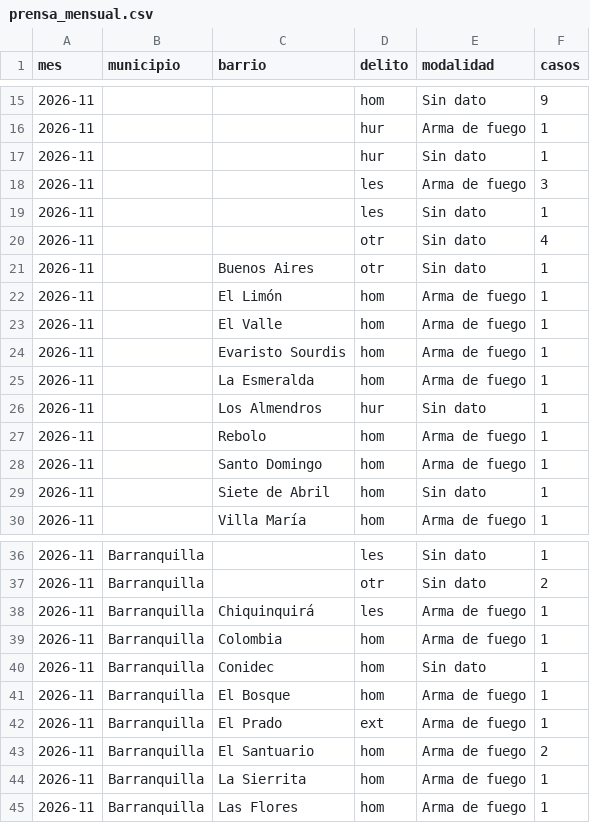
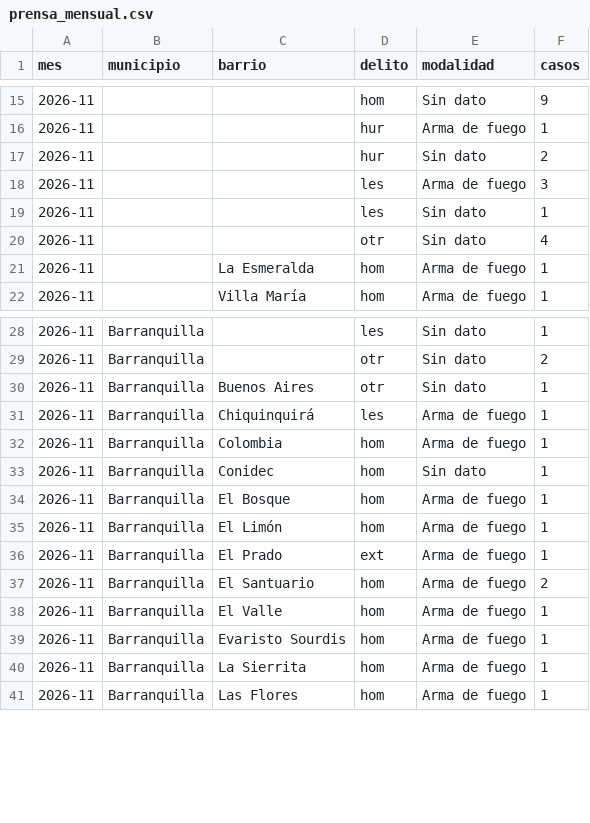
Before and after one commit to servicessigeduca-sudo/observatorio-baq, a CSV file: data/publico/prensa_mensual.csv, drawn as a sheet; only a part is shown, gaps mark what is left out; the diff covers the shown part only.

```diff
--- a/data/publico/prensa_mensual.csv
+++ b/data/publico/prensa_mensual.csv
@@ -16,3 +16,3 @@ mes,municipio,barrio,delito,modalidad,casos
 2026-11,,,hur,Arma de fuego,1
-2026-11,,,hur,Sin dato,1
+2026-11,,,hur,Sin dato,2
 2026-11,,,les,Arma de fuego,3
@@ -20,11 +20,3 @@ mes,municipio,barrio,delito,modalidad,casos
 2026-11,,,otr,Sin dato,4
-2026-11,,Buenos Aires,otr,Sin dato,1
-2026-11,,El Limón,hom,Arma de fuego,1
-2026-11,,El Valle,hom,Arma de fuego,1
-2026-11,,Evaristo Sourdis,hom,Arma de fuego,1
 2026-11,,La Esmeralda,hom,Arma de fuego,1
-2026-11,,Los Almendros,hur,Sin dato,1
-2026-11,,Rebolo,hom,Arma de fuego,1
-2026-11,,Santo Domingo,hom,Arma de fuego,1
-2026-11,,Siete de Abril,hom,Sin dato,1
 2026-11,,Villa María,hom,Arma de fuego,1
@@ -37,2 +29,3 @@ mes,municipio,barrio,delito,modalidad,casos
 2026-11,Barranquilla,,otr,Sin dato,2
+2026-11,Barranquilla,Buenos Aires,otr,Sin dato,1
 2026-11,Barranquilla,Chiquinquirá,les,Arma de fuego,1
@@ -41,4 +34,7 @@ mes,municipio,barrio,delito,modalidad,casos
 2026-11,Barranquilla,El Bosque,hom,Arma de fuego,1
+2026-11,Barranquilla,El Limón,hom,Arma de fuego,1
 2026-11,Barranquilla,El Prado,ext,Arma de fuego,1
 2026-11,Barranquilla,El Santuario,hom,Arma de fuego,2
+2026-11,Barranquilla,El Valle,hom,Arma de fuego,1
+2026-11,Barranquilla,Evaristo Sourdis,hom,Arma de fuego,1
 2026-11,Barranquilla,La Sierrita,hom,Arma de fuego,1
```
Also changed, not shown: 3 added rows and 2 edited cells elsewhere in this file, data/publico/prensa_vs_oficial.csv, data/publico/registro_homicidios.csv, 12 other files.
